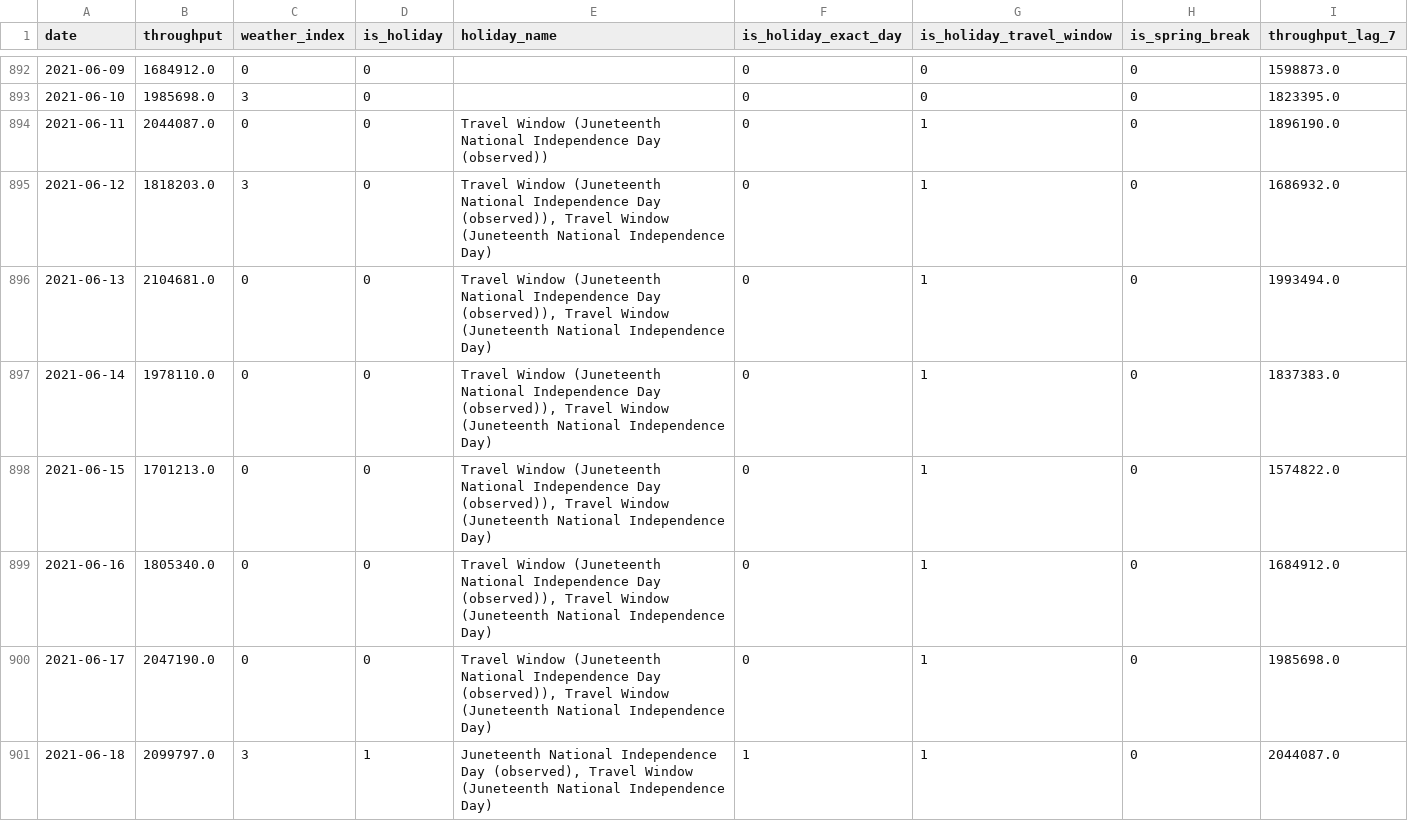
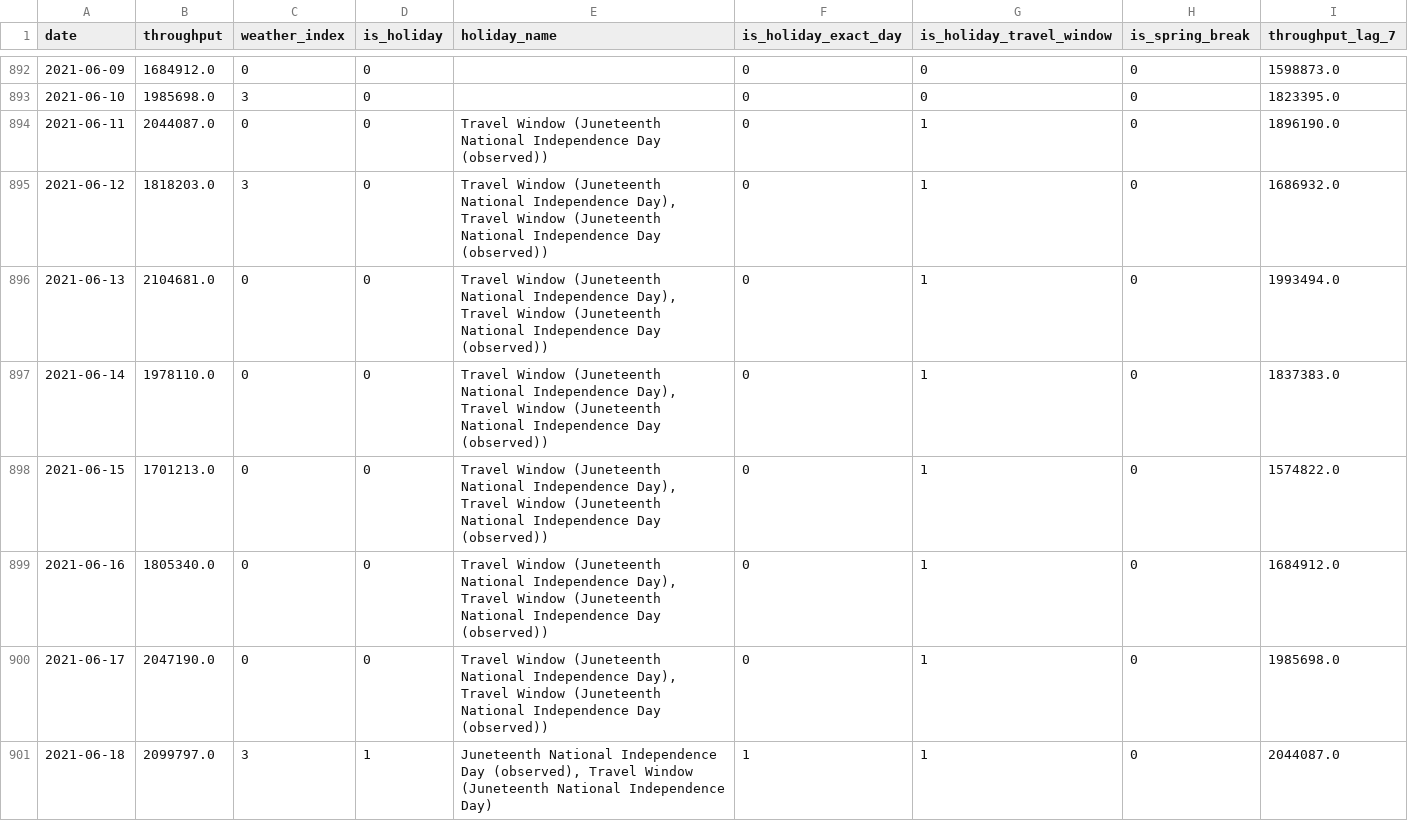
Before and after one commit to mikoncn/tsa-Prediction, a CSV file: TSA_Final_Analysis.csv, drawn as a sheet; only a part is shown, gaps mark what is left out; the diff covers the shown part only.

```diff
--- a/TSA_Final_Analysis.csv
+++ b/TSA_Final_Analysis.csv
@@ -894,8 +894,8 @@
 2021-06-11,2044087.0,0,0,Travel Window (Juneteenth National Independence Day (observed)),0,1,0,1896190.0
-2021-06-12,1818203.0,3,0,"Travel Window (Juneteenth National Independence Day (observed)), Travel Window (Juneteenth National Independence Day)",0,1,0,1686932.0
-2021-06-13,2104681.0,0,0,"Travel Window (Juneteenth National Independence Day (observed)), Travel Window (Juneteenth National Independence Day)",0,1,0,1993494.0
-2021-06-14,1978110.0,0,0,"Travel Window (Juneteenth National Independence Day (observed)), Travel Window (Juneteenth National Independence Day)",0,1,0,1837383.0
-2021-06-15,1701213.0,0,0,"Travel Window (Juneteenth National Independence Day (observed)), Travel Window (Juneteenth National Independence Day)",0,1,0,1574822.0
-2021-06-16,1805340.0,0,0,"Travel Window (Juneteenth National Independence Day (observed)), Travel Window (Juneteenth National Independence Day)",0,1,0,1684912.0
-2021-06-17,2047190.0,0,0,"Travel Window (Juneteenth National Independence Day (observed)), Travel Window (Juneteenth National Independence Day)",0,1,0,1985698.0
+2021-06-12,1818203.0,3,0,"Travel Window (Juneteenth National Independence Day), Travel Window (Juneteenth National Independence Day (observed))",0,1,0,1686932.0
+2021-06-13,2104681.0,0,0,"Travel Window (Juneteenth National Independence Day), Travel Window (Juneteenth National Independence Day (observed))",0,1,0,1993494.0
+2021-06-14,1978110.0,0,0,"Travel Window (Juneteenth National Independence Day), Travel Window (Juneteenth National Independence Day (observed))",0,1,0,1837383.0
+2021-06-15,1701213.0,0,0,"Travel Window (Juneteenth National Independence Day), Travel Window (Juneteenth National Independence Day (observed))",0,1,0,1574822.0
+2021-06-16,1805340.0,0,0,"Travel Window (Juneteenth National Independence Day), Travel Window (Juneteenth National Independence Day (observed))",0,1,0,1684912.0
+2021-06-17,2047190.0,0,0,"Travel Window (Juneteenth National Independence Day), Travel Window (Juneteenth National Independence Day (observed))",0,1,0,1985698.0
 2021-06-18,2099797.0,3,1,"Juneteenth National Independence Day (observed), Travel Window (Juneteenth National Independence Day)",1,1,0,2044087.0
```
Also changed, not shown: 81 edited cells elsewhere in this file, xgb_validation.csv, 14 other files.
